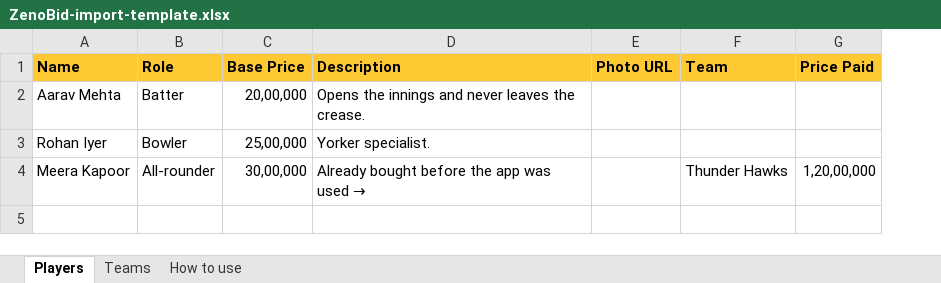
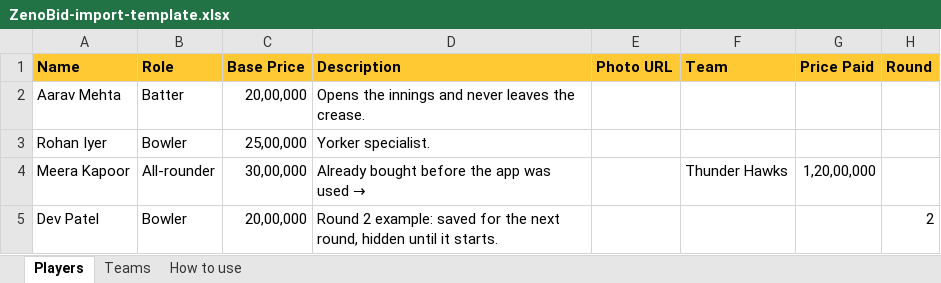
Before and after one commit to Zenild0/agent-hq-b5045, an Excel workbook: zeno-auction/templates/ZenoBid-import-template.xlsx, sheet Players, drawn as a sheet; values as stored, in another font and other column widths than the file's, no borders; the diff names each change by its address in the sheet, - before the commit and + after, or states it on an @@ line.

```diff
--- a/zeno-auction/templates/ZenoBid-import-template.xlsx (sheet Players)
+++ b/zeno-auction/templates/ZenoBid-import-template.xlsx (sheet Players)
+column H (Round), empty
+row 5: Dev Patel | Bowler | 20,00,000 | Round 2 example: saved for the next round, hidden until it starts. |  |  |  | 2
```
Also changed, not shown: sheet How to use.
